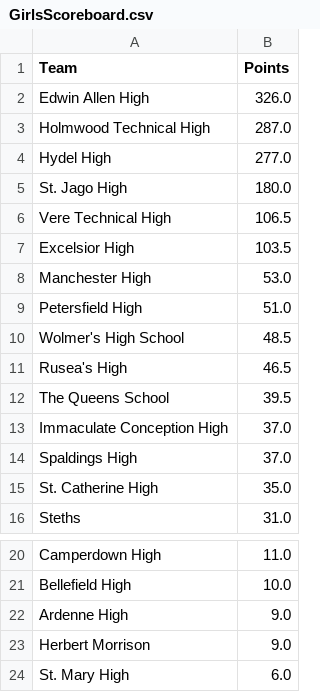
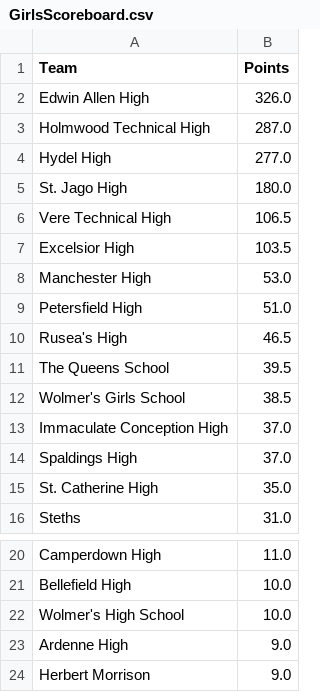
Before and after one commit to dgunning/champs, a CSV file: data/2018/GirlsScoreboard.csv, drawn as a sheet; only a part is shown, gaps mark what is left out; the shorter side is filled out with more unchanged rows.

```diff
--- a/data/2018/GirlsScoreboard.csv
+++ b/data/2018/GirlsScoreboard.csv
@@ -9,5 +9,5 @@ Manchester High,53.0
 Petersfield High,51.0
-Wolmer's High School,48.5
 Rusea's High,46.5
 The Queens School,39.5
+Wolmer's Girls School,38.5
 Immaculate Conception High,37.0
@@ -21,2 +21,3 @@ Camperdown High,11.0
 Bellefield High,10.0
+Wolmer's High School,10.0
 Ardenne High,9.0
```
Also changed, not shown: data/2018/BoysScoreboard.csv, data/2018/Champs2018.csv.
